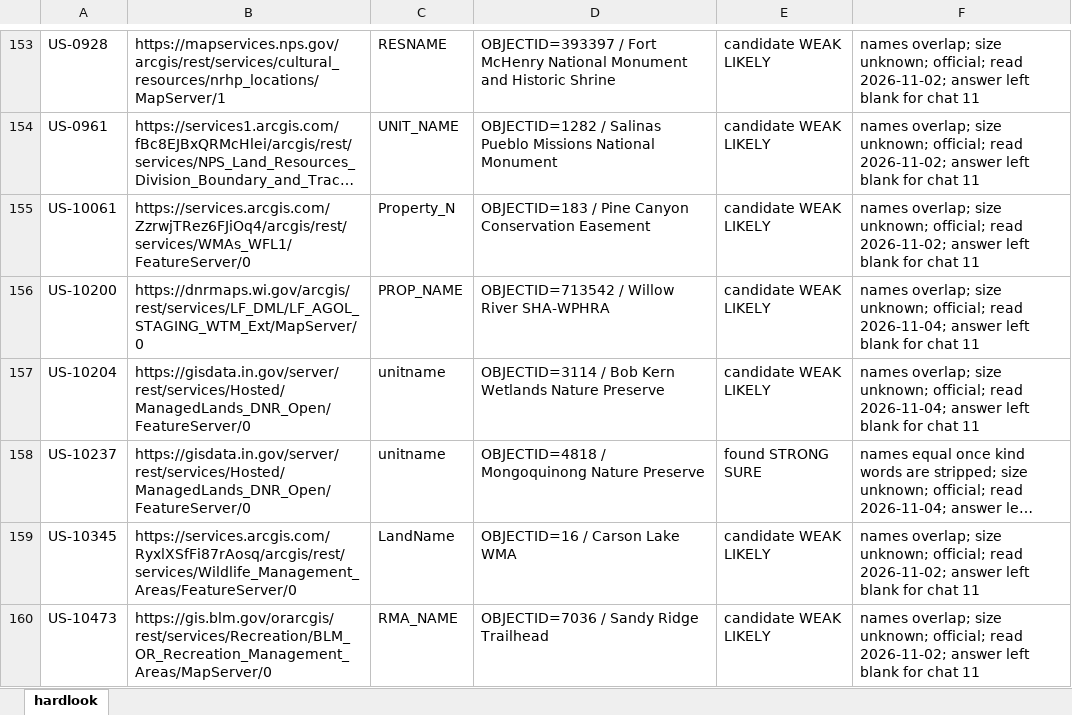
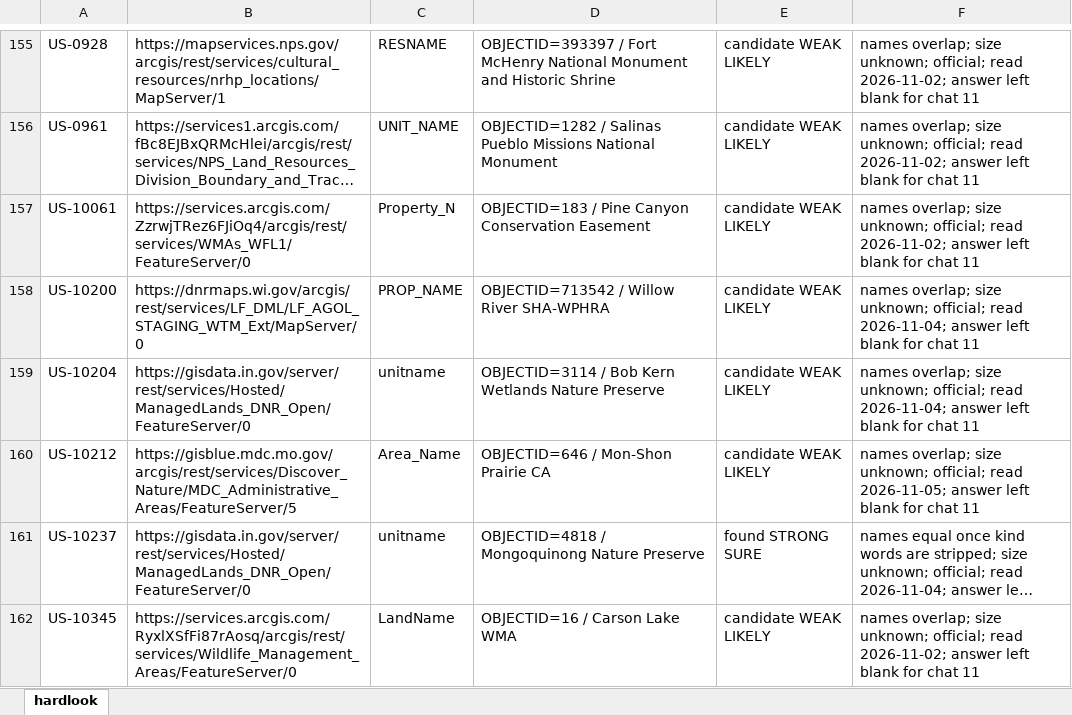
Before and after one commit to KentuckyPortableClub/KPC-Data, an Excel workbook: engine/handback/hardlook-engine.xlsx, sheet hardlook, drawn as a sheet; only a part is shown, gaps mark what is left out; the shorter side is filled out with more unchanged rows; long unchanged cells end in …; values as stored, in another font and other column widths than the file's, no borders; the diff covers the shown part only; the diff names each change by its address in the sheet, - before the commit and + after, or states it on an @@ line.

```diff
--- a/engine/handback/hardlook-engine.xlsx (sheet hardlook)
+++ b/engine/handback/hardlook-engine.xlsx (sheet hardlook)
+row 160: US-10212 | https://gisblue.mdc.mo.gov/arcgis/rest/services/Discover_Nature/MDC_Administrative_Areas/FeatureServer/5 | Area_Name | OBJECTID=646 / Mon-Shon Prairie CA | candidate WEAK LIKELY | names overlap; size unknown; official; read 2026-11-05; answer left blank for chat 11
```
Also changed, not shown: 9 added rows elsewhere in this sheet, 37 other files.
